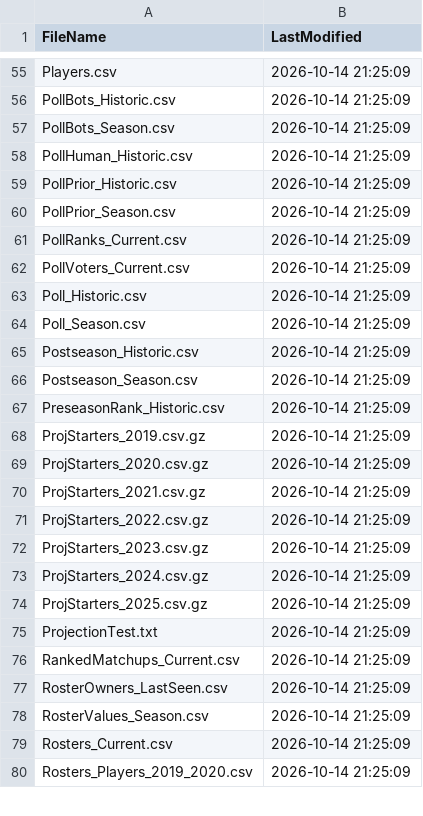
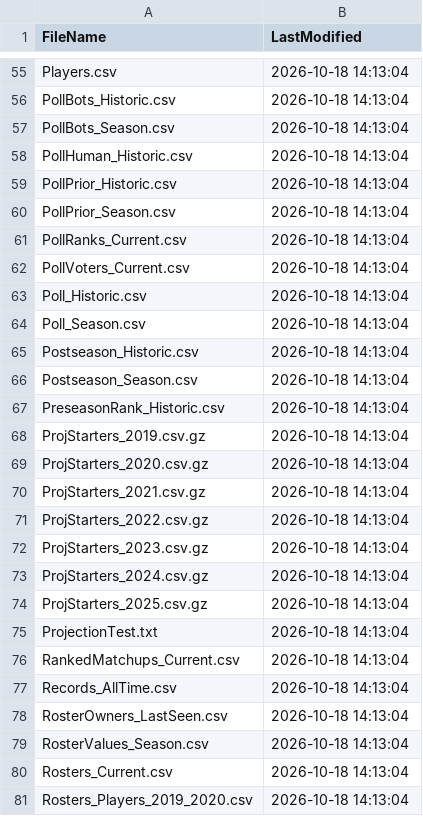
Before and after one commit to wrightc214/NCAA180-Sleeper, a CSV file: data/LastUpdate.csv, drawn as a sheet; only a part is shown, gaps mark what is left out; addresses are those after the commit; the diff covers the shown part only; the diff names each change by its address in the sheet, - before the commit and + after, or states it on an @@ line.

```diff
--- a/data/LastUpdate.csv
+++ b/data/LastUpdate.csv
-B55:B76 (LastModified): 2026-10-14 21:25:09
+B55:B76 (LastModified): 2026-10-18 14:13:04
+row 77: Records_AllTime.csv | 2026-10-18 14:13:04
-B78:B81 (LastModified): 2026-10-14 21:25:09
+B78:B81 (LastModified): 2026-10-18 14:13:04
```
Also changed, not shown: 1 added row, 1 removed row and 111 edited cells elsewhere in this file, data/Scores_Week.csv, 1 other file.
